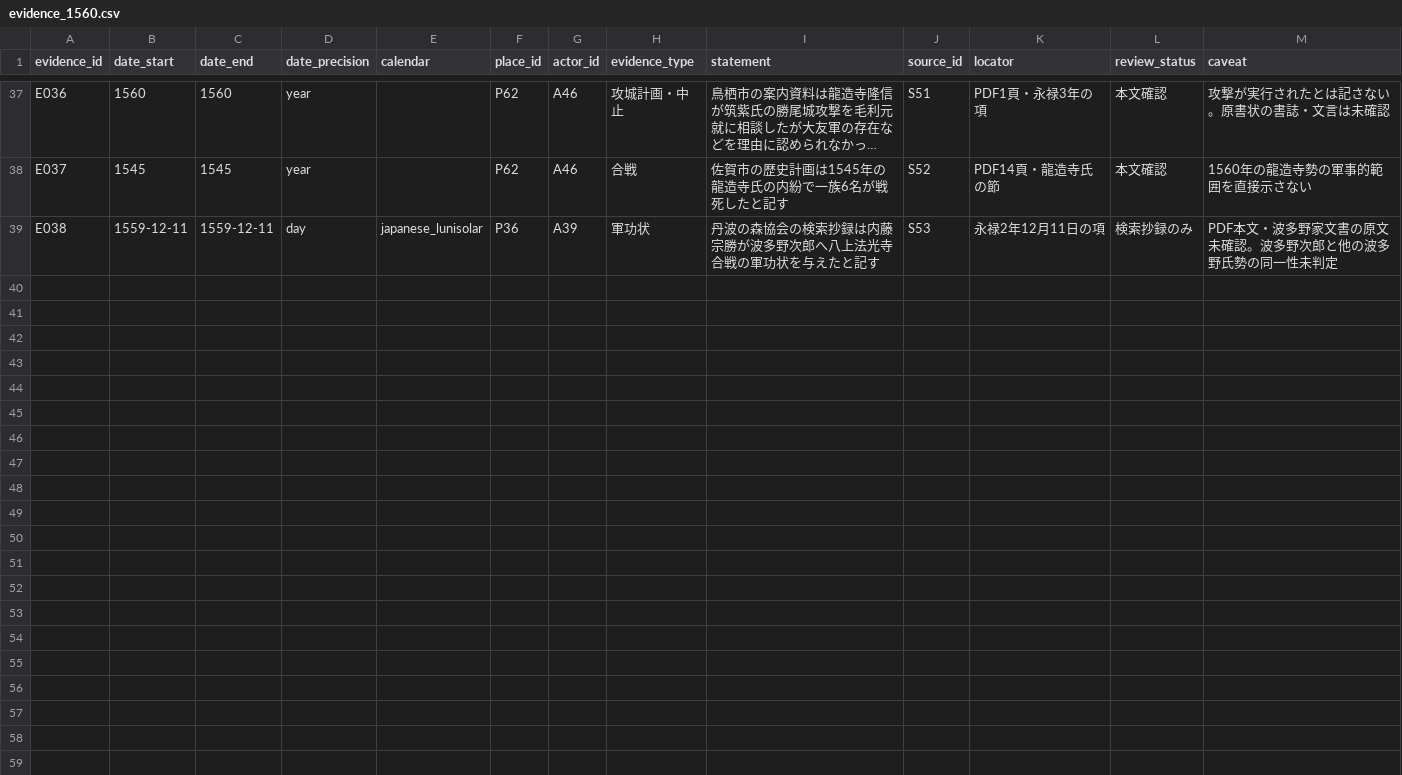
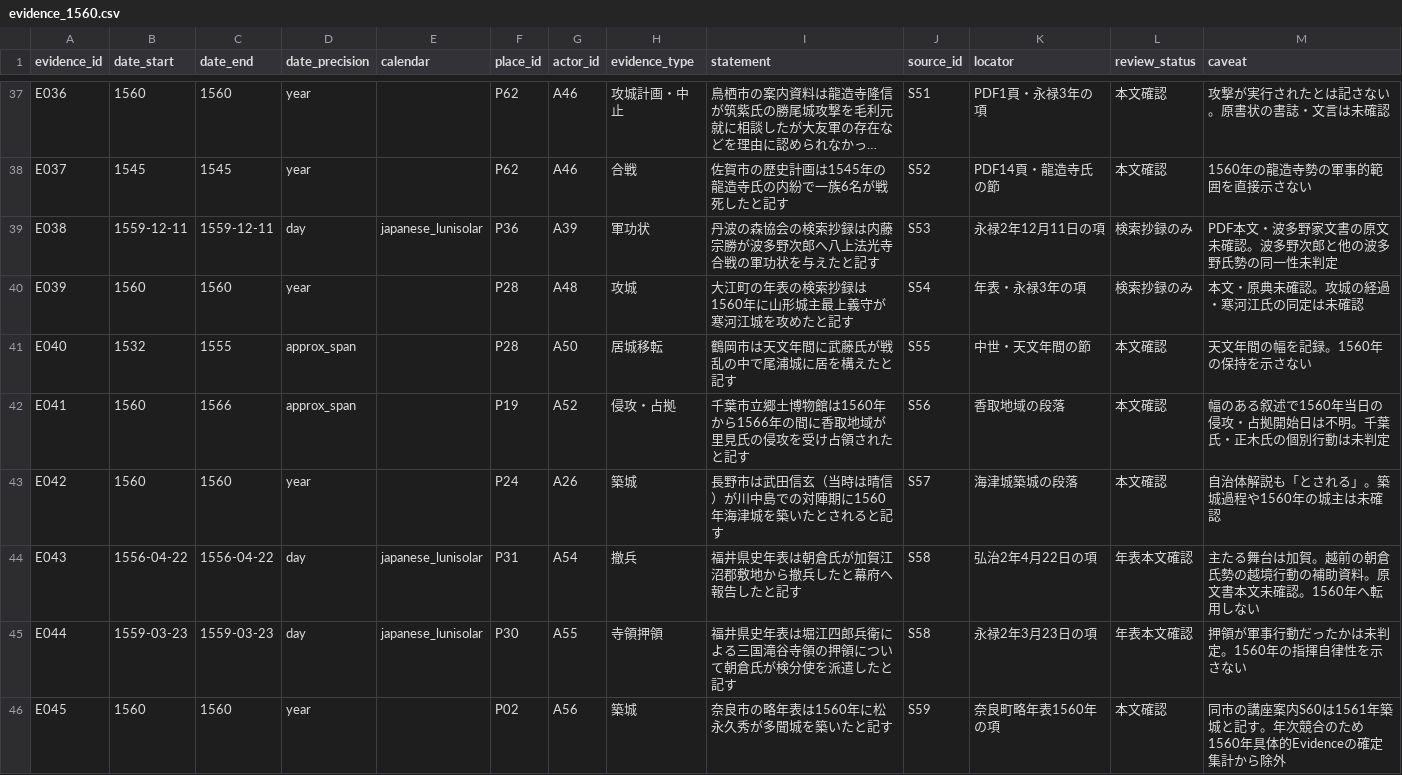
Before and after one commit to kudamb-oss/sengoku-influence-atlas, a CSV file: data/evidence_1560.csv, drawn as a sheet; only a part is shown, gaps mark what is left out; long unchanged cells end in …; the diff covers the shown part only; the diff names each change by its address in the sheet, - before the commit and + after, or states it on an @@ line.

```diff
--- a/data/evidence_1560.csv
+++ b/data/evidence_1560.csv
+row 40: E039 | 1560 | 1560 | year |  | P28 | A48 | 攻城 | 大江町の年表の検索抄録は1560年に山形城主最上義守が寒河江城を攻めたと記す | S54 | 年表・永禄3年の項 | 検索抄録のみ | 本文・原典未確認。攻城の経過・寒河江氏の同定は未確認
+row 41: E040 | 1532 | 1555 | approx_span |  | P28 | A50 | 居城移転 | 鶴岡市は天文年間に武藤氏が戦乱の中で尾浦城に居を構えたと記す | S55 | 中世・天文年間の節 | 本文確認 | 天文年間の幅を記録。1560年の保持を示さない
+row 42: E041 | 1560 | 1566 | approx_span |  | P19 | A52 | 侵攻・占拠 | 千葉市立郷土博物館は1560年から1566年の間に香取地域が里見氏の侵攻を受け占領されたと記す | S56 | 香取地域の段落 | 本文確認 | 幅のある叙述で1560年当日の侵攻・占拠開始日は不明。千葉氏・正木氏の個別行動は未判定
+row 43: E042 | 1560 | 1560 | year |  | P24 | A26 | 築城 | 長野市は武田信玄（当時は晴信）が川中島での対陣期に1560年海津城を築いたとされると記す | S57 | 海津城築城の段落 | 本文確認 | 自治体解説も「とされる」。築城過程や1560年の城主は未確認
+row 44: E043 | 1556-04-22 | 1556-04-22 | day | japanese_lunisolar | P31 | A54 | 撤兵 | 福井県史年表は朝倉氏が加賀江沼郡敷地から撤兵したと幕府へ報告したと記す | S58 | 弘治2年4月22日の項 | 年表本文確認 | 主たる舞台は加賀。越前の朝倉氏勢の越境行動の補助資料。原文書本文未確認。1560年へ転用しない
+row 45: E044 | 1559-03-23 | 1559-03-23 | day | japanese_lunisolar | P30 | A55 | 寺領押領 | 福井県史年表は堀江四郎兵衛による三国滝谷寺領の押領について朝倉氏が検分使を派遣したと記す | S58 | 永禄2年3月23日の項 | 年表本文確認 | 押領が軍事行動だったかは未判定。1560年の指揮自律性を示さない
+row 46: E045 | 1560 | 1560 | year |  | P02 | A56 | 築城 | 奈良市の略年表は1560年に松永久秀が多聞城を築いたと記す | S59 | 奈良町略年表1560年の項 | 本文確認 | 同市の講座案内S60は1561年築城と記す。年次競合のため1560年具体的Evidenceの確定集計から除外
```
Also changed, not shown: 6 added rows elsewhere in this file, data/actors.csv, data/coverage_1560.csv, 2 other files.
